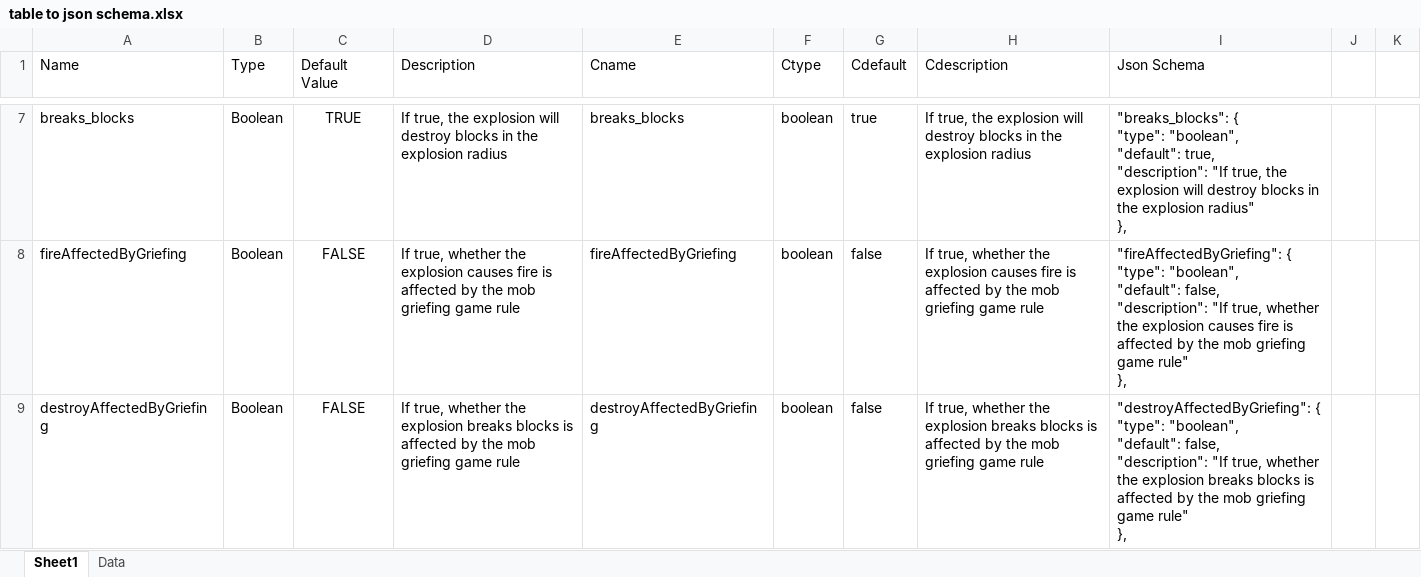
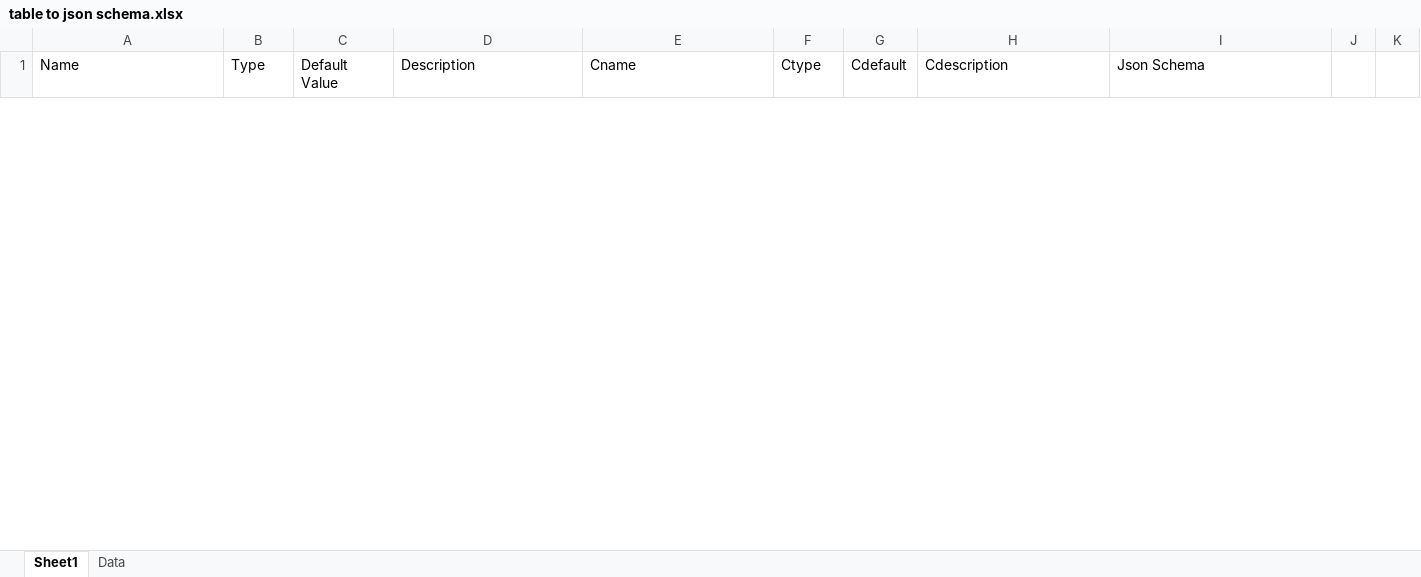
Before and after one commit to Blockception/VSCode-Bedrock-Development-Extension, an Excel workbook: tools/table to json schema.xlsx, sheet Sheet1, drawn as a sheet; only a part is shown, gaps mark what is left out; values as stored, in another font and other column widths than the file's, no borders; table styles not drawn; removed rows and columns are numbered as before the commit, all else as after; ↵ is a line break in a cell; the diff covers the shown part only; the diff names each change by its address in the sheet, - before the commit and + after, or states it on an @@ line.

```diff
--- a/tools/table to json schema.xlsx (sheet Sheet1)
+++ b/tools/table to json schema.xlsx (sheet Sheet1)
-row 7: breaks_blocks | Boolean | TRUE | If true, the explosion will destroy blocks in the explosion radius | breaks_blocks | boolean | true | If true, the explosion will destroy blocks in the explosion radius | "breaks_blocks": { ↵ "type": "boolean", ↵ "default": true, ↵ "description": "If true, the explosion will destroy blocks in the explosion radius" ↵ },
-row 8: fireAffectedByGriefing | Boolean | FALSE | If true, whether the explosion causes fire is affected by the mob griefing game rule | fireAffectedByGriefing | boolean | false | If true, whether the explosion causes fire is affected by the mob griefing game rule | "fireAffectedByGriefing": { ↵ "type": "boolean", ↵ "default": false, ↵ "description": "If true, whether the explosion causes fire is affected by the mob griefing game rule" ↵ },
-row 9: destroyAffectedByGriefing | Boolean | FALSE | If true, whether the explosion breaks blocks is affected by the mob griefing game rule | destroyAffectedByGriefing | boolean | false | If true, whether the explosion breaks blocks is affected by the mob griefing game rule | "destroyAffectedByGriefing": { ↵ "type": "boolean", ↵ "default": false, ↵ "description": "If true, whether the explosion breaks blocks is affected by the mob griefing game rule" ↵ },
```
Also changed, not shown: 3 added rows and 5 removed rows elsewhere in this sheet, 12 other files.
